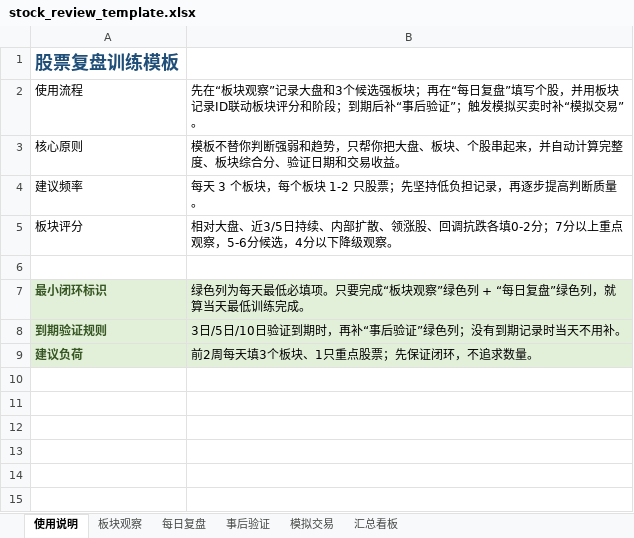
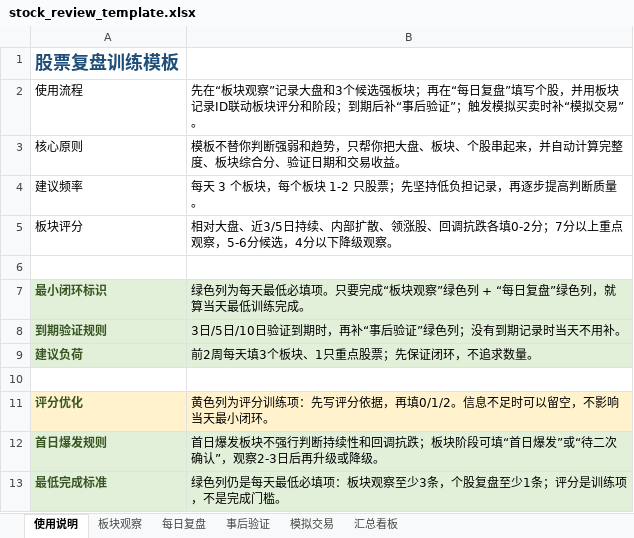
Before and after one commit to yooner/learn_socks, an Excel workbook: stock_review_template.xlsx, sheet 使用说明, drawn as a sheet; values as stored, in another font and other column widths than the file's, no borders; the diff names each change by its address in the sheet, - before the commit and + after, or states it on an @@ line.

```diff
--- a/stock_review_template.xlsx (sheet 使用说明)
+++ b/stock_review_template.xlsx (sheet 使用说明)
+row 10: (empty)
+row 11: 评分优化 | 黄色列为评分训练项：先写评分依据，再填0/1/2。信息不足时可以留空，不影响当天最小闭环。
+row 12: 首日爆发规则 | 首日爆发板块不强行判断持续性和回调抗跌；板块阶段可填“首日爆发”或“待二次确认”，观察2-3日后再升级或降级。
+row 13: 最低完成标准 | 绿色列仍是每天最低必填项：板块观察至少3条，个股复盘至少1条；评分是训练项，不是完成门槛。
```
Also changed, not shown: sheet 每日复盘, sheet 板块观察, sheet 汇总看板.
